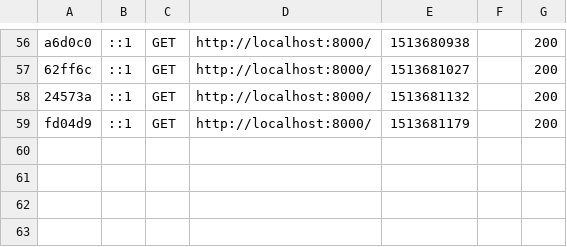
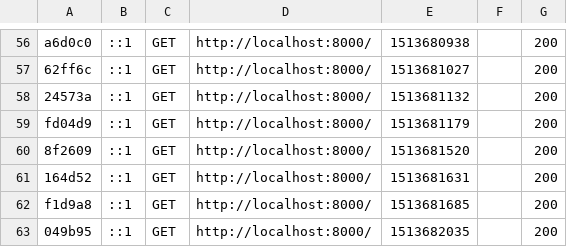
Before and after one commit to yunsite/XMR4U, a CSV file: var/cache/dev/profiler/index.csv, drawn as a sheet; only a part is shown, gaps mark what is left out; the diff names each change by its address in the sheet, - before the commit and + after, or states it on an @@ line.

```diff
--- a/var/cache/dev/profiler/index.csv
+++ b/var/cache/dev/profiler/index.csv
+row 60: 8f2609 | ::1 | GET | http://localhost:8000/ | 1513681520 |  | 200
+row 61: 164d52 | ::1 | GET | http://localhost:8000/ | 1513681631 |  | 200
+row 62: f1d9a8 | ::1 | GET | http://localhost:8000/ | 1513681685 |  | 200
+row 63: 049b95 | ::1 | GET | http://localhost:8000/ | 1513682035 |  | 200
```
Also changed, not shown: 8 other files.
